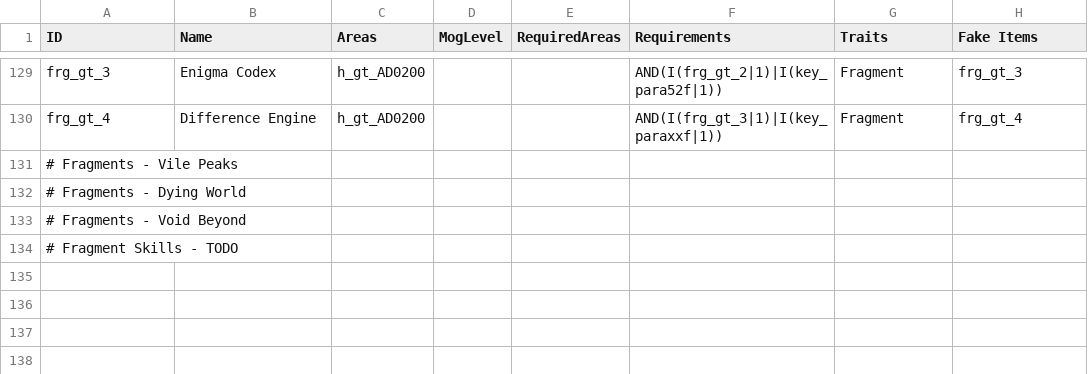
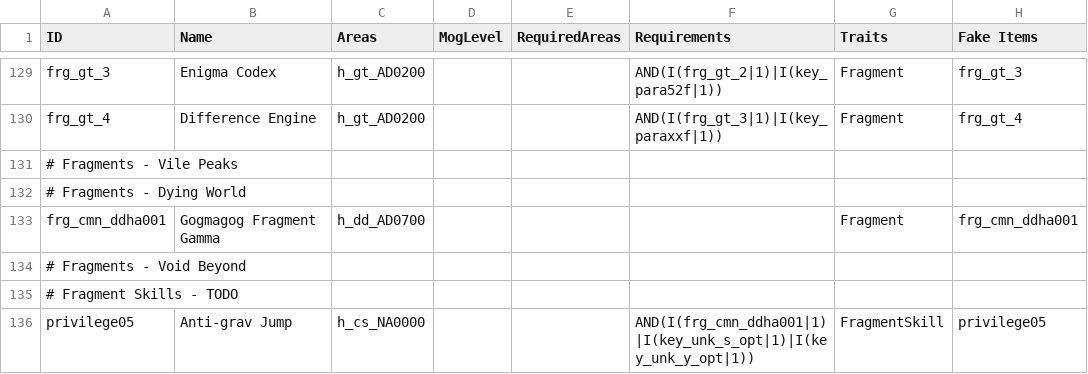
Before and after one commit to Bartz24/FFModdingWPF, a CSV file: FF13_2Rando/bin/data/fakeChecks.csv, drawn as a sheet; only a part is shown, gaps mark what is left out.

```diff
--- a/FF13_2Rando/bin/data/fakeChecks.csv
+++ b/FF13_2Rando/bin/data/fakeChecks.csv
@@ -132,3 +132,5 @@ frg_gt_4,Difference Engine,h_gt_AD0200,,,AND(I(frg_gt_3|1)|I(key_paraxxf|1)),Fra
 # Fragments - Dying World
+frg_cmn_ddha001,Gogmagog Fragment Gamma,h_dd_AD0700,,,,Fragment,frg_cmn_ddha001
 # Fragments - Void Beyond
 # Fragment Skills - TODO
+privilege05,Anti-grav Jump,h_cs_NA0000,,,AND(I(frg_cmn_ddha001|1)|I(key_unk_s_opt|1)|I(key_unk_y_opt|1)),FragmentSkill,privilege05
```
Also changed, not shown: FF13_2Rando/bin/data/treasures.csv, 6 other files.
